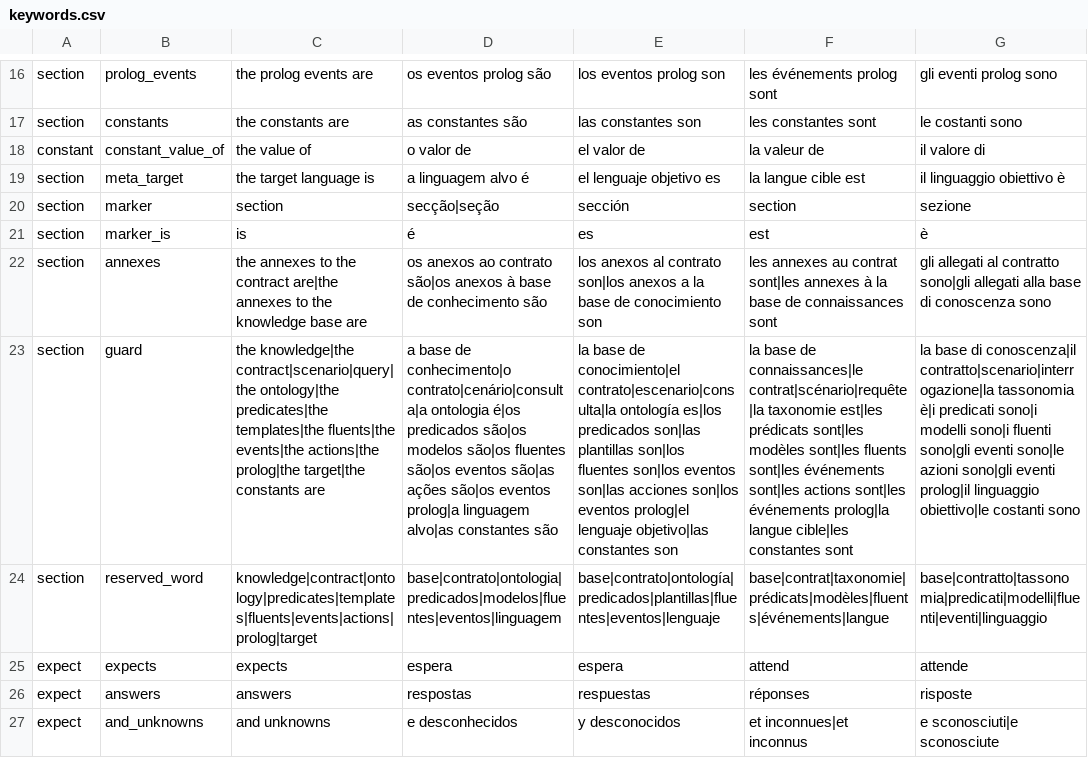
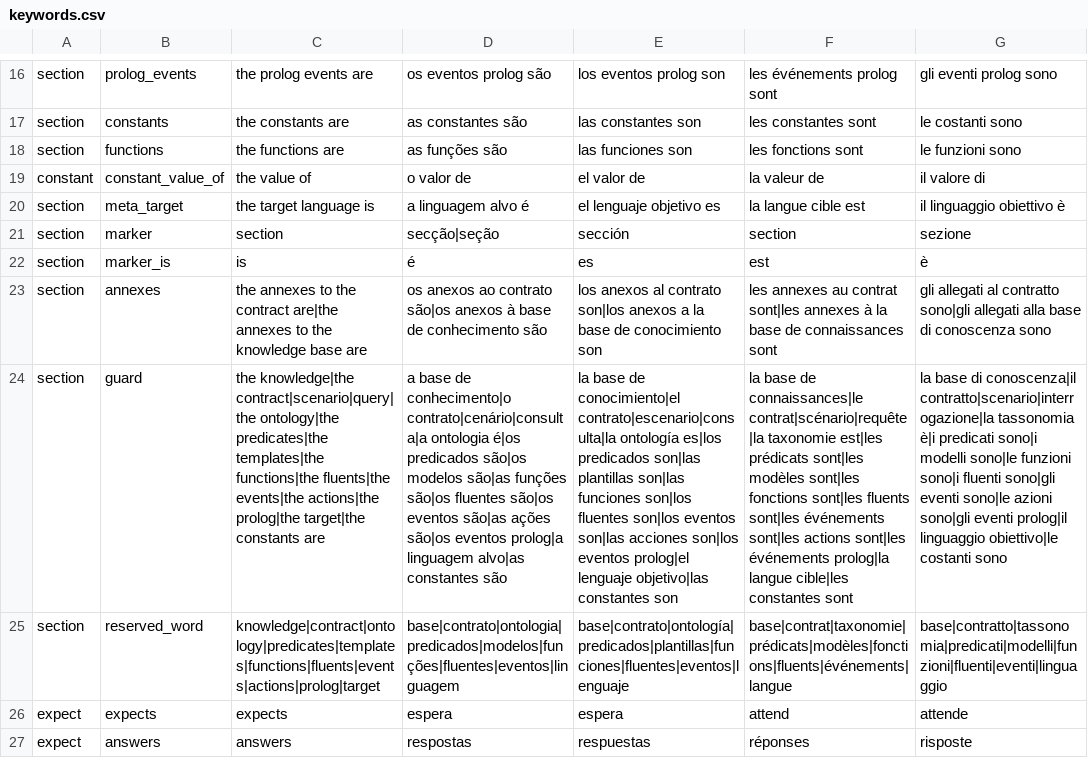
Before and after one commit to LogicalContracts/LogicalEnglish2, a CSV file: i18n/keywords.csv, drawn as a sheet; only a part is shown, gaps mark what is left out; the shorter side is filled out with more unchanged rows; addresses are those after the commit; the diff names each change by its address in the sheet, - before the commit and + after, or states it on an @@ line.

```diff
--- a/i18n/keywords.csv
+++ b/i18n/keywords.csv
+row 18: section | functions | the functions are | as funções são | las funciones son | les fonctions sont | le funzioni sono
-C24: …predicates|the templates|the fluents|the events|the…
+C24: …predicates|the templates|the functions|the fluents|the events|the…
-D24: …são|os modelos são|os fluentes…
+D24: …são|os modelos são|as funções são|os fluentes…
-E24: …son|las plantillas son|los fluentes…
+E24: …son|las plantillas son|las funciones son|los fluentes…
-F24: …modèles sont|les fluents sont|les…
+F24: …modèles sont|les fonctions sont|les fluents sont|les…
-G24: …sono|i modelli sono|i fluenti…
+G24: …sono|i modelli sono|le funzioni sono|i fluenti…
-C25: knowledge|contract|ontology|predicates|templates|fluents|events|actions|prolog|target
+C25: knowledge|contract|ontology|predicates|templates|functions|fluents|events|actions|prolog|target
-D25: base|contrato|ontologia|predicados|modelos|fluentes|eventos|linguagem
+D25: base|contrato|ontologia|predicados|modelos|funções|fluentes|eventos|linguagem
-E25: base|contrato|ontología|predicados|plantillas|fluentes|eventos|lenguaje
+E25: base|contrato|ontología|predicados|plantillas|funciones|fluentes|eventos|lenguaje
-F25: base|contrat|taxonomie|prédicats|modèles|fluents|événements|langue
+F25: base|contrat|taxonomie|prédicats|modèles|fonctions|fluents|événements|langue
-G25: base|contratto|tassonomia|predicati|modelli|fluenti|eventi|linguaggio
+G25: base|contratto|tassonomia|predicati|modelli|funzioni|fluenti|eventi|linguaggio
```
Also changed, not shown: i18n/messages.csv, 34 other files.
